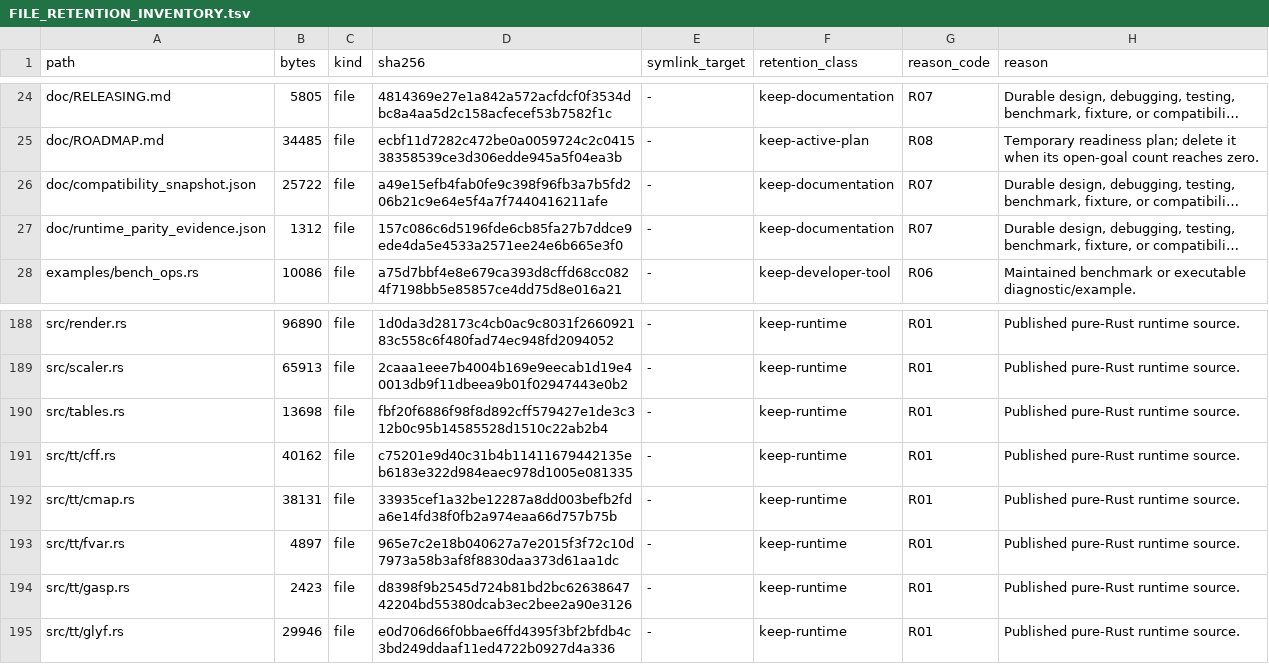
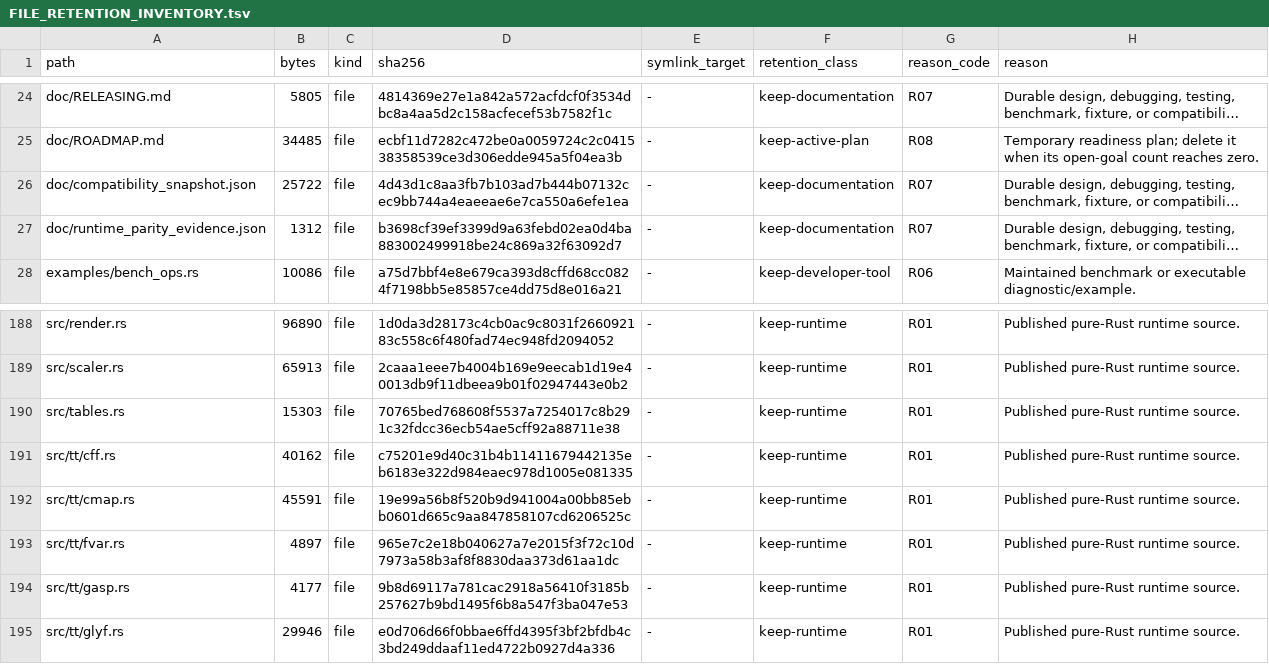
Before and after one commit to appunni-m/fontdone, a TSV file: doc/FILE_RETENTION_INVENTORY.tsv, drawn as a sheet; only a part is shown, gaps mark what is left out; long unchanged cells end in …; the diff names each change by its address in the sheet, - before the commit and + after, or states it on an @@ line.

Commit message:
test: add unit coverage for cmap, gasp, and FontData helpers
- tt::cmap: synthetic format 6/12/13/14 subtables cover trimmed,
  grouped, many-to-one, and variation-selector mapping plus truncation
  and out-of-range rejection (line coverage 25.7% -> 80%)
- tt::gasp: range parsing, version-0 flag masking, version 1 full
  flags, and unsupported/truncated rejection (57.5% -> 96%)
- tables.rs: glyph-outline load error branches, hvar advance deltas,
  mvar vertical-header deltas, and the gvar fallback advance helper
  (85.1% -> 94.2%)

Core unit-test coverage rises to 24.8% lines / 15.7% branches with the
parity matrix still the dominant driver; all gates pass.

```diff
--- a/doc/FILE_RETENTION_INVENTORY.tsv
+++ b/doc/FILE_RETENTION_INVENTORY.tsv
-D26 (sha256): a49e15efb4fab0fe9c398f96fb3a7b5fd206b21c9e64e5f4a7f7440416211afe
+D26 (sha256): 4d43d1c8aa3fb7b103ad7b444b07132cec9bb744a4eaeeae6e7ca550a6efe1ea
-D27 (sha256): 157c086c6d5196fde6cb85fa27b7ddce9ede4da5e4533a2571ee24e6b665e3f0
+D27 (sha256): b3698cf39ef3399d9a63febd02ea0d4ba883002499918be24c869a32f63092d7
-B190 (bytes): 13698
+B190 (bytes): 15303
-D190 (sha256): fbf20f6886f98f8d892cff579427e1de3c312b0c95b14585528d1510c22ab2b4
+D190 (sha256): 70765bed768608f5537a7254017c8b291c32fdcc36ecb54ae5cff92a88711e38
-B192 (bytes): 38131
+B192 (bytes): 45591
-D192 (sha256): 33935cef1a32be12287a8dd003befb2fda6e14fd38f0fb2a974eaa66d757b75b
+D192 (sha256): 19e99a56b8f520b9d941004a00bb85ebb0601d665c9aa847858107cd6206525c
-B194 (bytes): 2423
+B194 (bytes): 4177
-D194 (sha256): d8398f9b2545d724b81bd2bc6263864742204bd55380dcab3ec2bee2a90e3126
+D194 (sha256): 9b8d69117a781cac2918a56410f3185b257627b9bd1495f6b8a547f3ba047e53
```
Also changed, not shown: 5 other files.
